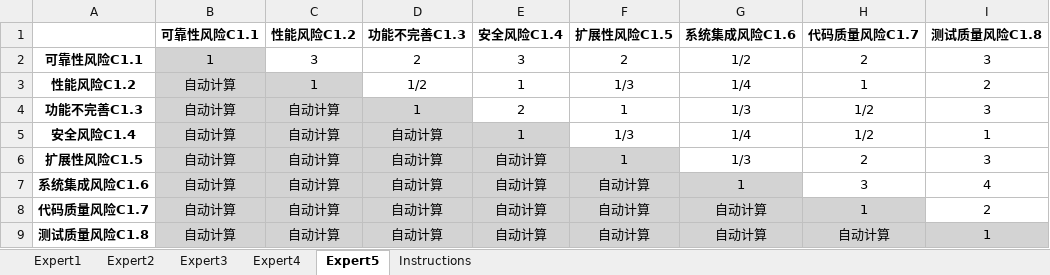
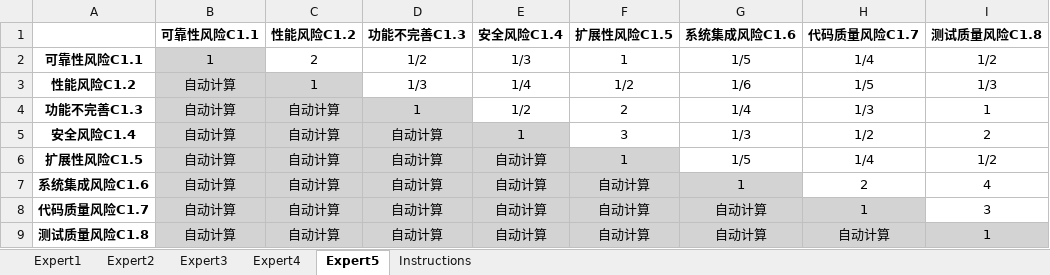
Before and after one commit to poplarch/risk_analysis, an Excel workbook: input/ahp_template_技术风险C1.xlsx, sheet Expert5, drawn as a sheet; values as stored, in another font and other column widths than the file's, no borders; the diff names each change by its address in the sheet, - before the commit and + after, or states it on an @@ line.

```diff
--- a/input/ahp_template_技术风险C1.xlsx (sheet Expert5)
+++ b/input/ahp_template_技术风险C1.xlsx (sheet Expert5)
-C2 (性能风险C1.2): 3
+C2 (性能风险C1.2): 2
-D2 (功能不完善C1.3): 2
+D2 (功能不完善C1.3): 1/2
-E2 (安全风险C1.4): 3
+E2 (安全风险C1.4): 1/3
-F2 (扩展性风险C1.5): 2
+F2 (扩展性风险C1.5): 1
-G2 (系统集成风险C1.6): 1/2
+G2 (系统集成风险C1.6): 1/5
-H2 (代码质量风险C1.7): 2
+H2 (代码质量风险C1.7): 1/4
-I2 (测试质量风险C1.8): 3
+I2 (测试质量风险C1.8): 1/2
-D3 (功能不完善C1.3): 1/2
+D3 (功能不完善C1.3): 1/3
-E3 (安全风险C1.4): 1
+E3 (安全风险C1.4): 1/4
-F3 (扩展性风险C1.5): 1/3
+F3 (扩展性风险C1.5): 1/2
-G3 (系统集成风险C1.6): 1/4
+G3 (系统集成风险C1.6): 1/6
-H3 (代码质量风险C1.7): 1
+H3 (代码质量风险C1.7): 1/5
-I3 (测试质量风险C1.8): 2
+I3 (测试质量风险C1.8): 1/3
-E4 (安全风险C1.4): 2
+E4 (安全风险C1.4): 1/2
-F4 (扩展性风险C1.5): 1
+F4 (扩展性风险C1.5): 2
-G4 (系统集成风险C1.6): 1/3
+G4 (系统集成风险C1.6): 1/4
-H4 (代码质量风险C1.7): 1/2
+H4 (代码质量风险C1.7): 1/3
-I4 (测试质量风险C1.8): 3
+I4 (测试质量风险C1.8): 1
-F5 (扩展性风险C1.5): 1/3
+F5 (扩展性风险C1.5): 3
-G5 (系统集成风险C1.6): 1/4
+G5 (系统集成风险C1.6): 1/3
-I5 (测试质量风险C1.8): 1
+I5 (测试质量风险C1.8): 2
-G6 (系统集成风险C1.6): 1/3
+G6 (系统集成风险C1.6): 1/5
-H6 (代码质量风险C1.7): 2
+H6 (代码质量风险C1.7): 1/4
-I6 (测试质量风险C1.8): 3
+I6 (测试质量风险C1.8): 1/2
-H7 (代码质量风险C1.7): 3
+H7 (代码质量风险C1.7): 2
-I8 (测试质量风险C1.8): 2
+I8 (测试质量风险C1.8): 3
```
Also changed, not shown: sheet Expert4, sheet Expert1, sheet Expert2, sheet Expert3, input/ahp_template_Goal.xlsx, input/ahp_template_业务风险C2.xlsx, 6 other files.
